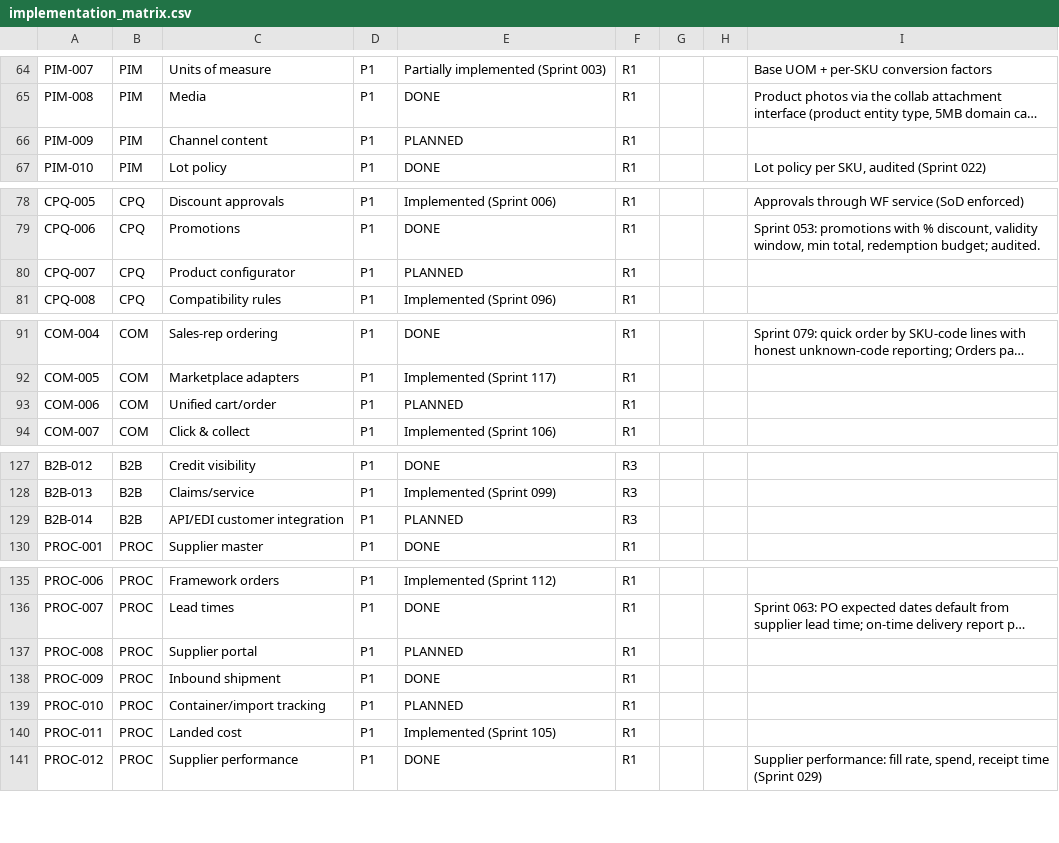
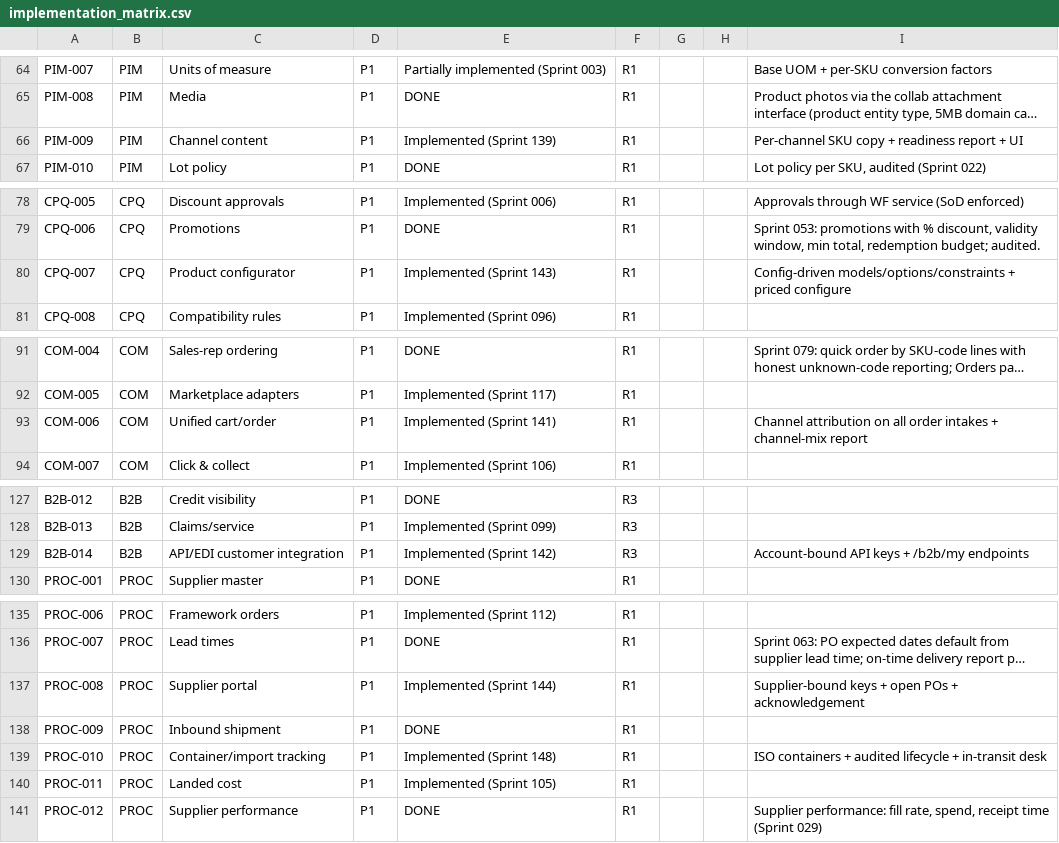
Before and after one commit to kenanbuss-sys/nexora, a CSV file: specs/implementation_matrix.csv, drawn as a sheet; only a part is shown, gaps mark what is left out; long unchanged cells end in …; the diff covers the shown part only; the diff names each change by its address in the sheet, - before the commit and + after, or states it on an @@ line.

```diff
--- a/specs/implementation_matrix.csv
+++ b/specs/implementation_matrix.csv
-E66: PLANNED
+E66: Implemented (Sprint 139)
-I66: (empty)
+I66: Per-channel SKU copy + readiness report + UI
-E80: PLANNED
+E80: Implemented (Sprint 143)
-I80: (empty)
+I80: Config-driven models/options/constraints + priced configure
-E93: PLANNED
+E93: Implemented (Sprint 141)
-I93: (empty)
+I93: Channel attribution on all order intakes + channel-mix report
-E129: PLANNED
+E129: Implemented (Sprint 142)
-I129: (empty)
+I129: Account-bound API keys + /b2b/my endpoints
-E137: PLANNED
+E137: Implemented (Sprint 144)
-I137: (empty)
+I137: Supplier-bound keys + open POs + acknowledgement
-E139: PLANNED
+E139: Implemented (Sprint 148)
-I139: (empty)
+I139: ISO containers + audited lifecycle + in-transit desk
```
Also changed, not shown: 6 edited cells elsewhere in this file.
